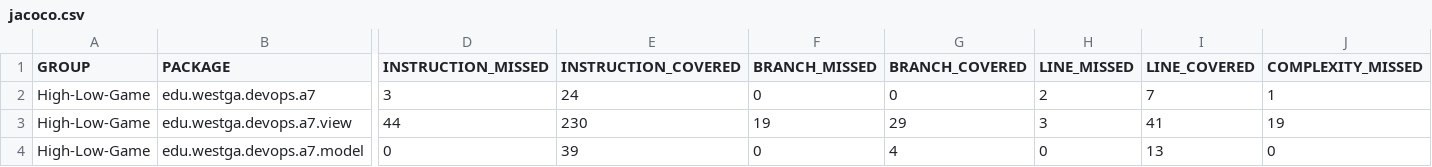
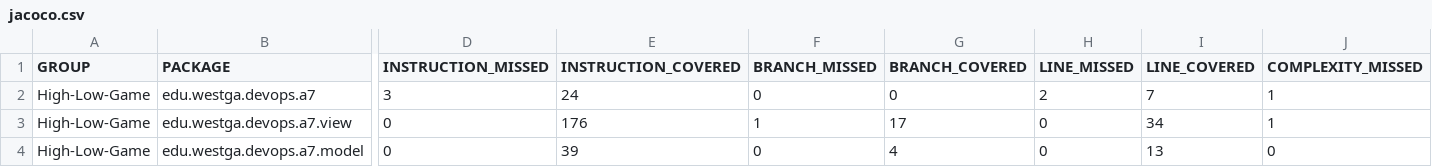
Before and after one commit to DataWizard40/4220GuntonLab02, a CSV file: target/site/jacoco/jacoco.csv, drawn as a sheet; only a part is shown, gaps mark what is left out; the diff covers the shown part only; the diff names each change by its address in the sheet, - before the commit and + after, or states it on an @@ line.

```diff
--- a/target/site/jacoco/jacoco.csv
+++ b/target/site/jacoco/jacoco.csv
-D3 (INSTRUCTION_MISSED): 44
+D3 (INSTRUCTION_MISSED): 0
-E3 (INSTRUCTION_COVERED): 230
+E3 (INSTRUCTION_COVERED): 176
-F3 (BRANCH_MISSED): 19
+F3 (BRANCH_MISSED): 1
-G3 (BRANCH_COVERED): 29
+G3 (BRANCH_COVERED): 17
-H3 (LINE_MISSED): 3
+H3 (LINE_MISSED): 0
-I3 (LINE_COVERED): 41
+I3 (LINE_COVERED): 34
-J3 (COMPLEXITY_MISSED): 19
+J3 (COMPLEXITY_MISSED): 1
```
Also changed, not shown: 1 edited cell elsewhere in this file, 20 other files.
